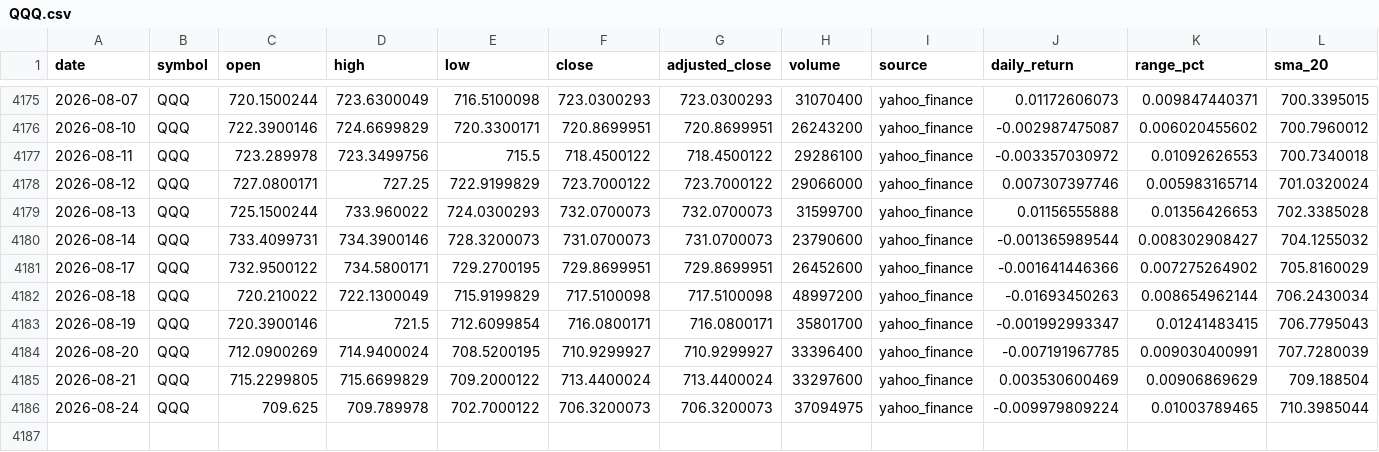
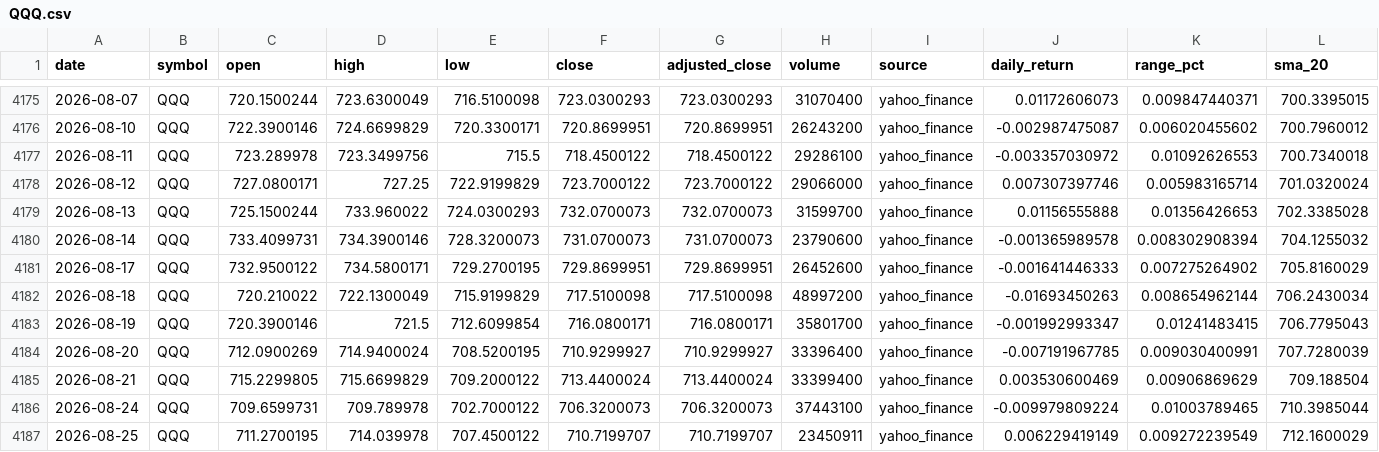
Before and after one commit to abi1010-git/predicting-stock-market-personal-project, a CSV file: data/QQQ.csv, drawn as a sheet; only a part is shown, gaps mark what is left out; rows hold the shown columns only; the diff names each change by its address in the sheet, - before the commit and + after, or states it on an @@ line.

```diff
--- a/data/QQQ.csv
+++ b/data/QQQ.csv
-J4180 (daily_return): -0.001365989544
+J4180 (daily_return): -0.001365989578
-K4180 (range_pct): 0.008302908427
+K4180 (range_pct): 0.008302908394
-J4181 (daily_return): -0.001641446366
+J4181 (daily_return): -0.001641446333
-H4185 (volume): 33297600
+H4185 (volume): 33399400
-C4186 (open): 709.625
+C4186 (open): 709.6599731
-H4186 (volume): 37094975
+H4186 (volume): 37443100
+row 4187: 2026-08-25 | QQQ | 711.2700195 | 714.039978 | 707.4500122 | 710.7199707 | 710.7199707 | 23450911 | yahoo_finance | 0.006229419149 | 0.009272239549 | 712.1600029
```
Also changed, not shown: data/AAPL.csv, data/IWM.csv, 3 other files.
